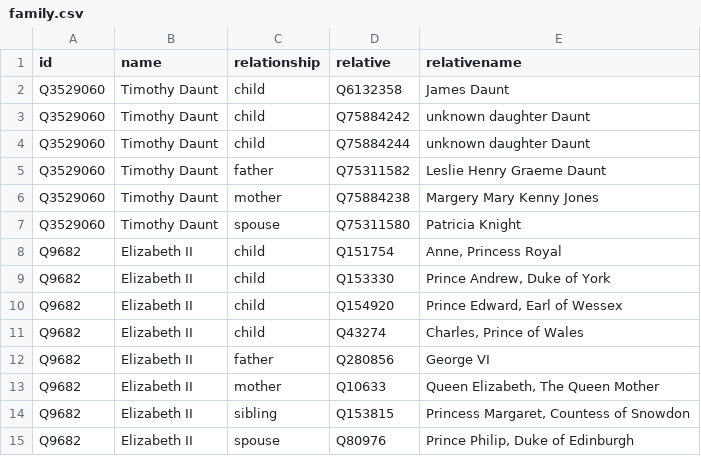
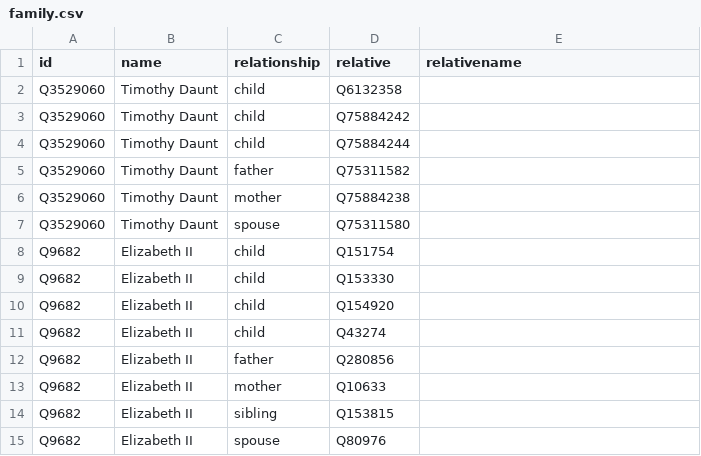
Before and after one commit to every-politician-scrapers/isle-of-man-cabinet, a CSV file: html/family.csv, drawn as a sheet.

Commit message:
PCB update

```diff
--- a/html/family.csv
+++ b/html/family.csv
@@ -1,15 +1,15 @@
 id,name,relationship,relative,relativename
-Q3529060,Timothy Daunt,child,Q6132358,James Daunt
-Q3529060,Timothy Daunt,child,Q75884242,unknown daughter Daunt
-Q3529060,Timothy Daunt,child,Q75884244,unknown daughter Daunt
-Q3529060,Timothy Daunt,father,Q75311582,Leslie Henry Graeme Daunt
-Q3529060,Timothy Daunt,mother,Q75884238,Margery Mary Kenny Jones
-Q3529060,Timothy Daunt,spouse,Q75311580,Patricia Knight
-Q9682,Elizabeth II,child,Q151754,"Anne, Princess Royal"
-Q9682,Elizabeth II,child,Q153330,"Prince Andrew, Duke of York"
-Q9682,Elizabeth II,child,Q154920,"Prince Edward, Earl of Wessex"
-Q9682,Elizabeth II,child,Q43274,"Charles, Prince of Wales"
-Q9682,Elizabeth II,father,Q280856,George VI
-Q9682,Elizabeth II,mother,Q10633,"Queen Elizabeth, The Queen Mother"
-Q9682,Elizabeth II,sibling,Q153815,"Princess Margaret, Countess of Snowdon"
-Q9682,Elizabeth II,spouse,Q80976,"Prince Philip, Duke of Edinburgh"
+Q3529060,Timothy Daunt,child,Q6132358,
+Q3529060,Timothy Daunt,child,Q75884242,
+Q3529060,Timothy Daunt,child,Q75884244,
+Q3529060,Timothy Daunt,father,Q75311582,
+Q3529060,Timothy Daunt,mother,Q75884238,
+Q3529060,Timothy Daunt,spouse,Q75311580,
+Q9682,Elizabeth II,child,Q151754,
+Q9682,Elizabeth II,child,Q153330,
+Q9682,Elizabeth II,child,Q154920,
+Q9682,Elizabeth II,child,Q43274,
+Q9682,Elizabeth II,father,Q280856,
+Q9682,Elizabeth II,mother,Q10633,
+Q9682,Elizabeth II,sibling,Q153815,
+Q9682,Elizabeth II,spouse,Q80976,
```
